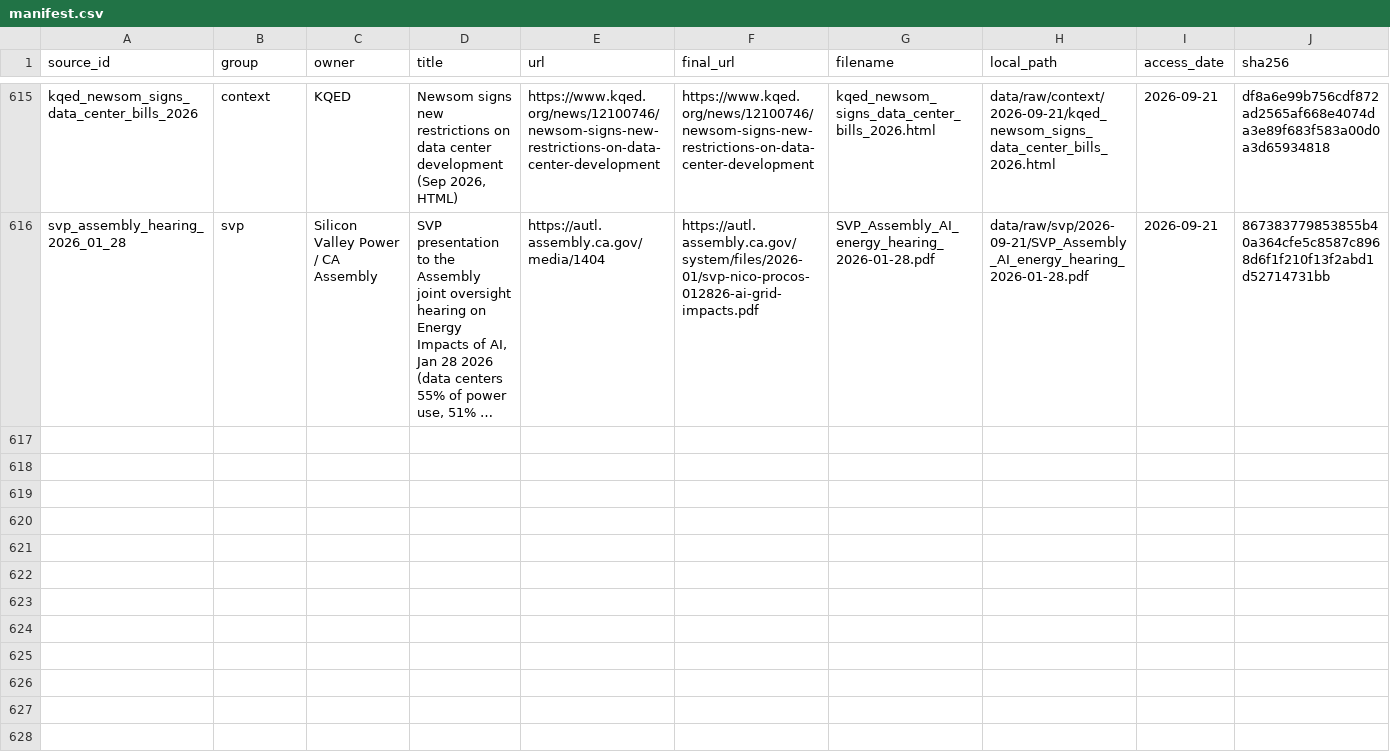
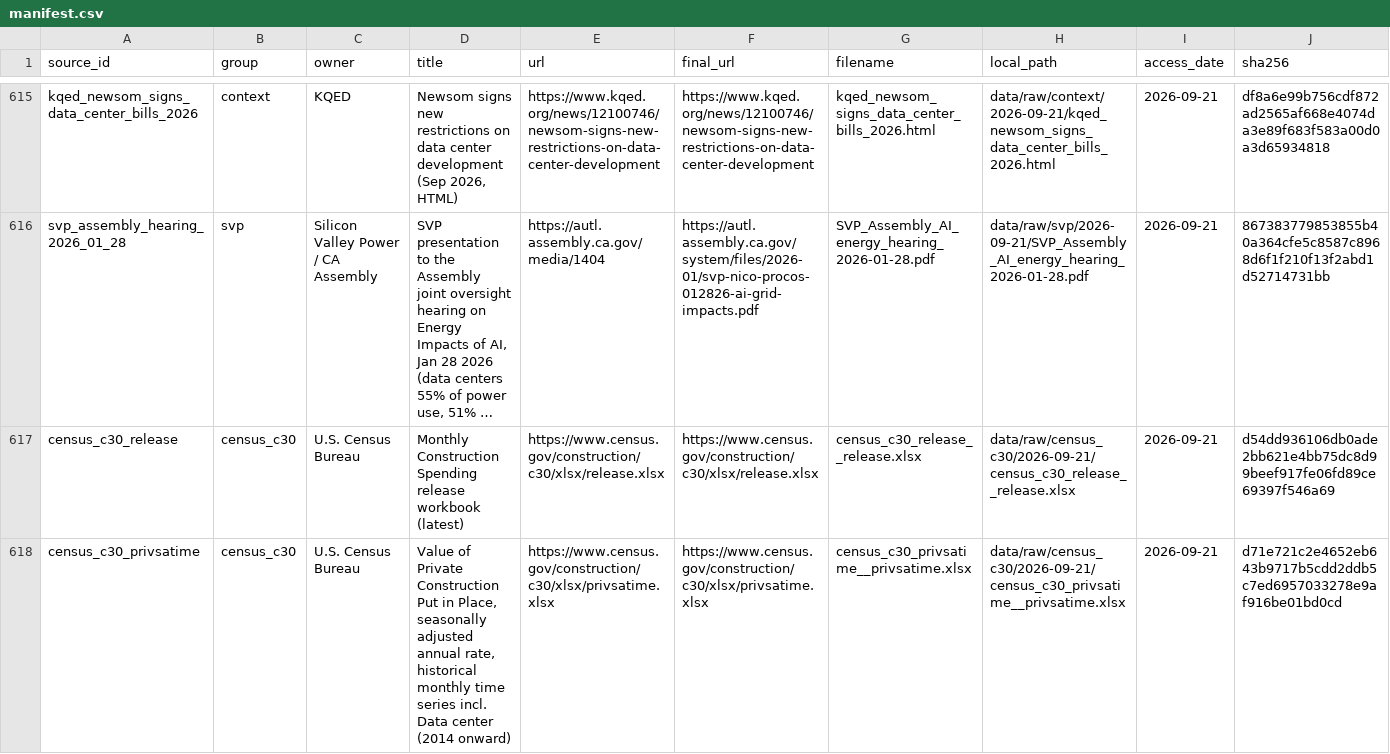
Before and after one commit to sebastian-oldman/masters_project, a CSV file: data/raw/manifest.csv, drawn as a sheet; only a part is shown, gaps mark what is left out; long unchanged cells end in …; rows hold the shown columns only; the diff names each change by its address in the sheet, - before the commit and + after, or states it on an @@ line.

```diff
--- a/data/raw/manifest.csv
+++ b/data/raw/manifest.csv
+row 617: census_c30_release | census_c30 | U.S. Census Bureau | Monthly Construction Spending release workbook (latest) | https://www.census.gov/construction/c30/xlsx/release.xlsx | https://www.census.gov/construction/c30/xlsx/release.xlsx | census_c30_release__release.xlsx | data/raw/census_c30/2026-09-21/census_c30_release__release.xlsx | 2026-09-21 | d54dd936106db0ade2bb621e4bb75dc8d99beef917fe06fd89ce69397f546a69
+row 618: census_c30_privsatime | census_c30 | U.S. Census Bureau | Value of Private Construction Put in Place, seasonally adjusted annual rate, historical monthly time series incl. Data center (2014 onward) | https://www.census.gov/construction/c30/xlsx/privsatime.xlsx | https://www.census.gov/construction/c30/xlsx/privsatime.xlsx | census_c30_privsatime__privsatime.xlsx | data/raw/census_c30/2026-09-21/census_c30_privsatime__privsatime.xlsx | 2026-09-21 | d71e721c2e4652eb643b9717b5cdd2ddb5c7ed6957033278e9af916be01bd0cd
```
Also changed, not shown: 38 other files.
